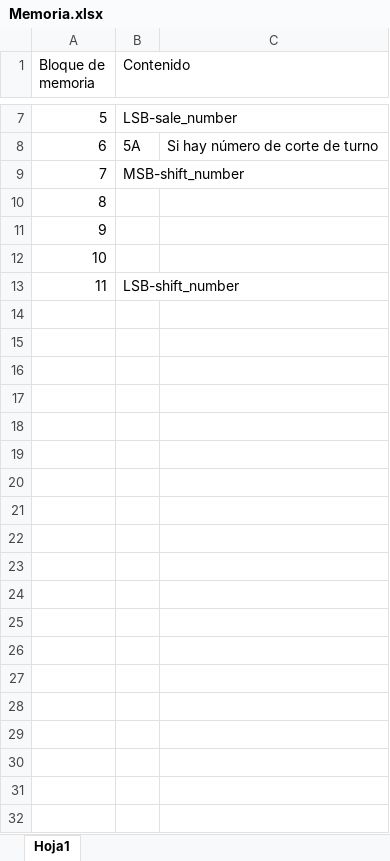
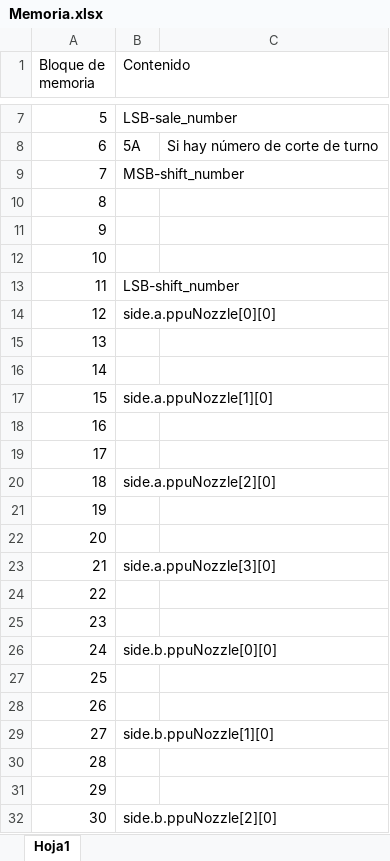
Before and after one commit to dkugel/Mepsan, an Excel workbook: Memoria.xlsx, sheet Hoja1, drawn as a sheet; only a part is shown, gaps mark what is left out; values as stored, in another font and other column widths than the file's, no borders; the diff covers the shown part only; the diff names each change by its address in the sheet, - before the commit and + after, or states it on an @@ line.

```diff
--- a/Memoria.xlsx (sheet Hoja1)
+++ b/Memoria.xlsx (sheet Hoja1)
+row 14: 12 | side.a.ppuNozzle[0][0]
+row 15: 13
+row 16: 14
+row 17: 15 | side.a.ppuNozzle[1][0]
+row 18: 16
+row 19: 17
+row 20: 18 | side.a.ppuNozzle[2][0]
+row 21: 19
+row 22: 20
+row 23: 21 | side.a.ppuNozzle[3][0]
+row 24: 22
+row 25: 23
+row 26: 24 | side.b.ppuNozzle[0][0]
+row 27: 25
+row 28: 26
+row 29: 27 | side.b.ppuNozzle[1][0]
+row 30: 28
+row 31: 29
+row 32: 30 | side.b.ppuNozzle[2][0]
```
Also changed, not shown: 16 added rows elsewhere in this sheet, 50 other files.
